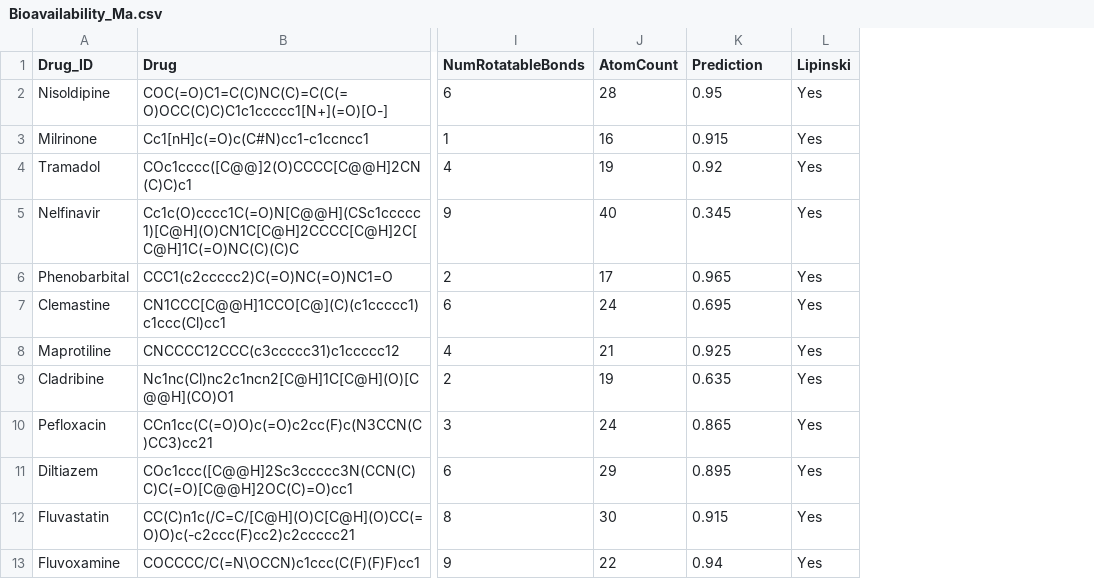
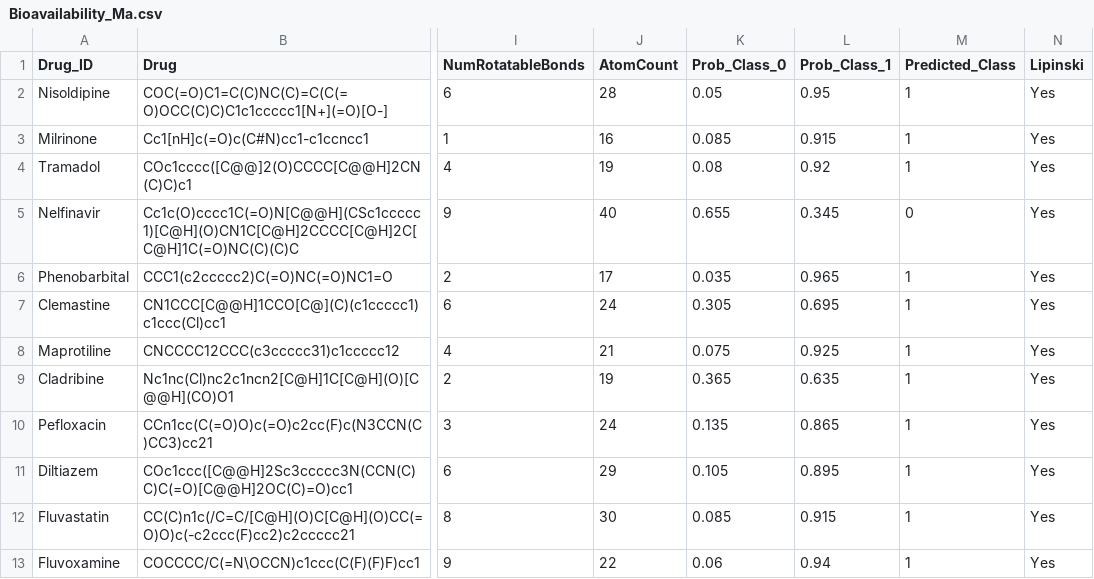
Before and after one commit to RohithReddyGK/ADMET-X, a CSV file: Predictions/Bioavailability_Ma.csv, drawn as a sheet; only a part is shown, gaps mark what is left out; addresses are those after the commit; the diff names each change by its address in the sheet, - before the commit and + after, or states it on an @@ line.

Commit message:
Models Built for all the datasets under 'Absorption'.

```diff
--- a/Predictions/Bioavailability_Ma.csv
+++ b/Predictions/Bioavailability_Ma.csv
+column K (Prob_Class_0), rows 2-13: 0.05 | 0.085 | 0.08 | 0.655 | 0.035 | 0.305 | 0.075 | 0.365 | 0.135 | 0.105 | 0.085 | 0.06
+column M (Predicted_Class), rows 2-13: 1 | 1 | 1 | 0 | 1 | 1 | 1 | 1 | 1 | 1 | 1 | 1
-L1: Prediction
+L1: Prob_Class_1
```
Also changed, not shown: 24 other files.
